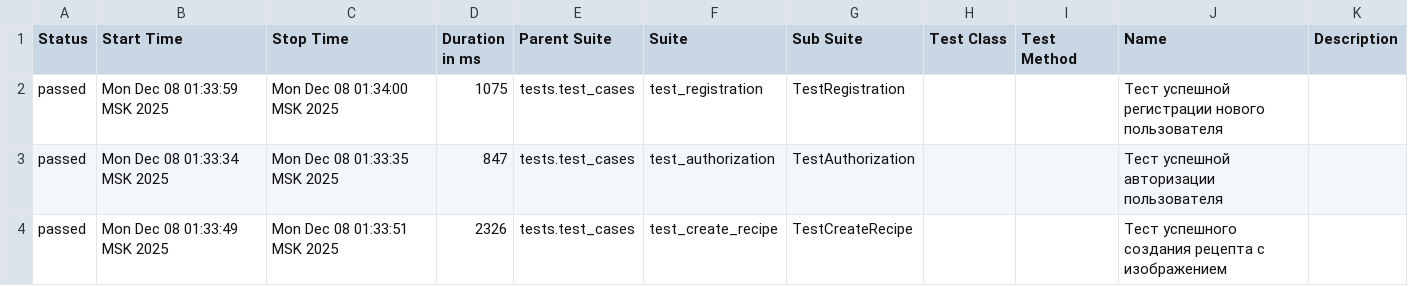
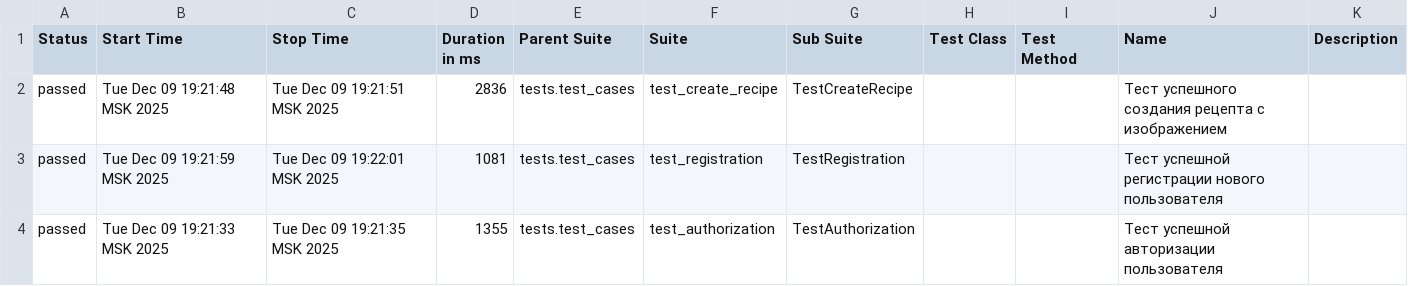
Before and after one commit to Sergey1226/Sprint_9, a CSV file: allure-report/data/suites.csv, drawn as a sheet.

```diff
--- a/allure-report/data/suites.csv
+++ b/allure-report/data/suites.csv
@@ -1,4 +1,4 @@
 "Status","Start Time","Stop Time","Duration in ms","Parent Suite","Suite","Sub Suite","Test Class","Test Method","Name","Description"
-"passed","Mon Dec 08 01:33:59 MSK 2025","Mon Dec 08 01:34:00 MSK 2025","1075","tests.test_cases","test_registration","TestRegistration","","","Тест успешной регистрации нового пользователя",""
-"passed","Mon Dec 08 01:33:34 MSK 2025","Mon Dec 08 01:33:35 MSK 2025","847","tests.test_cases","test_authorization","TestAuthorization","","","Тест успешной авторизации пользователя",""
-"passed","Mon Dec 08 01:33:49 MSK 2025","Mon Dec 08 01:33:51 MSK 2025","2326","tests.test_cases","test_create_recipe","TestCreateRecipe","","","Тест успешного создания рецепта с изображением",""
+"passed","Tue Dec 09 19:21:48 MSK 2025","Tue Dec 09 19:21:51 MSK 2025","2836","tests.test_cases","test_create_recipe","TestCreateRecipe","","","Тест успешного создания рецепта с изображением",""
+"passed","Tue Dec 09 19:21:59 MSK 2025","Tue Dec 09 19:22:01 MSK 2025","1081","tests.test_cases","test_registration","TestRegistration","","","Тест успешной регистрации нового пользователя",""
+"passed","Tue Dec 09 19:21:33 MSK 2025","Tue Dec 09 19:21:35 MSK 2025","1355","tests.test_cases","test_authorization","TestAuthorization","","","Тест успешной авторизации пользователя",""
```
Also changed, not shown: allure-report/data/behaviors.csv, 23 other files.
